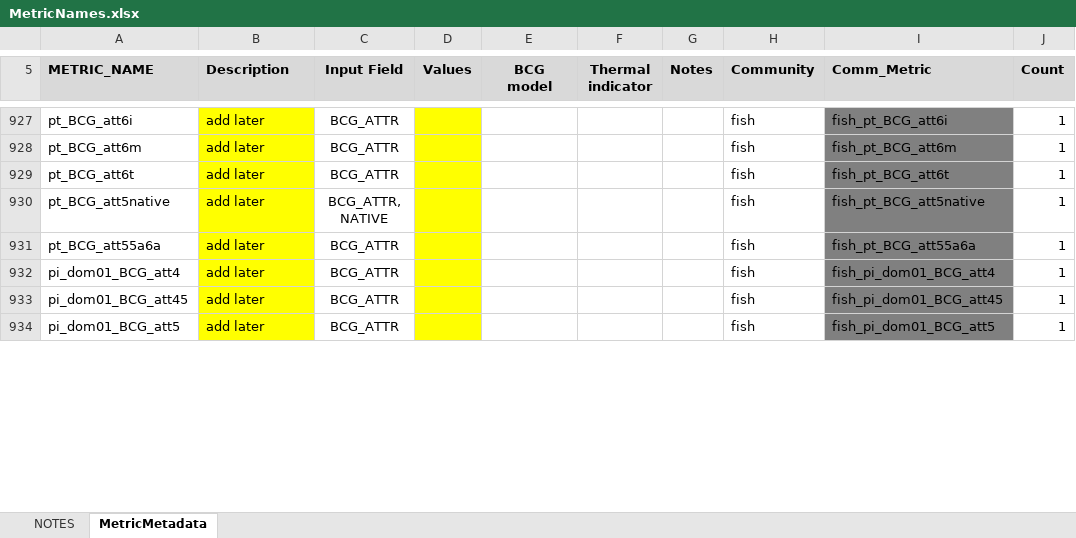
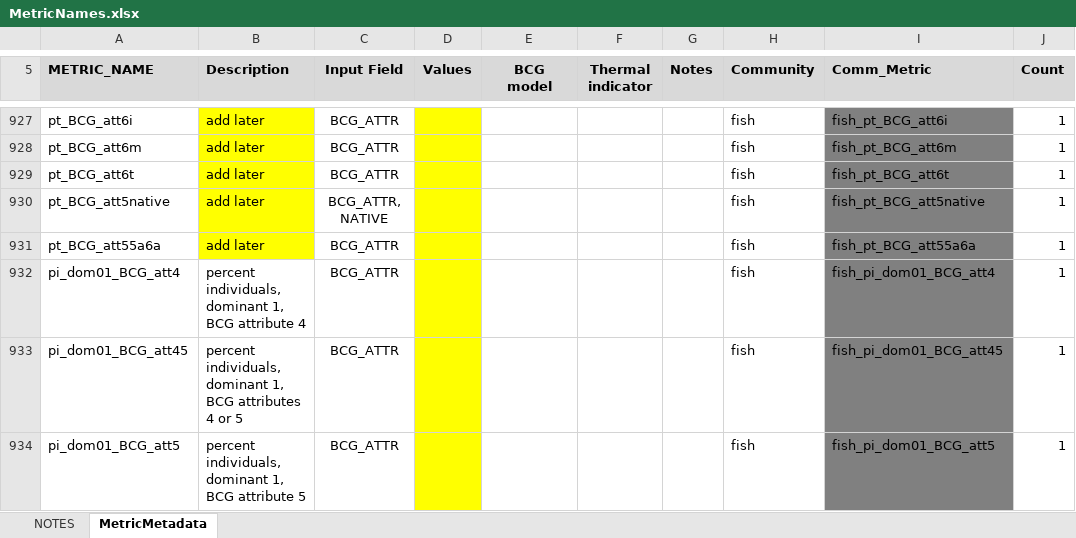
Before and after one commit to leppott/BioMonTools, an Excel workbook: inst/extdata/MetricNames.xlsx, sheet MetricMetadata, drawn as a sheet; only a part is shown, gaps mark what is left out; values as stored, in another font and other column widths than the file's, no borders; the diff covers the shown part only; the diff names each change by its address in the sheet, - before the commit and + after, or states it on an @@ line.

Commit message:
v1.2.4.9014
* refactor: Additional metrics, Issue #140
* refactor: Update metricnames.xlsx and metricscoring.xlsx for missing/extra values

```diff
--- a/inst/extdata/MetricNames.xlsx (sheet MetricMetadata)
+++ b/inst/extdata/MetricNames.xlsx (sheet MetricMetadata)
-B932 (Description): add later
+B932 (Description): percent individuals, dominant 1, BCG attribute 4
-B932:B934 fill: #FFFF00
+B932:B934 fill: none
-B933 (Description): add later
+B933 (Description): percent individuals, dominant 1, BCG attributes 4 or 5
-B934 (Description): add later
+B934 (Description): percent individuals, dominant 1, BCG attribute 5
```
Also changed, not shown: 6 added rows, 8 edited cells and cell formats elsewhere in this sheet, sheet NOTES, formulas that keep their value, inst/extdata/MetricScoring.xlsx, 7 other files.
